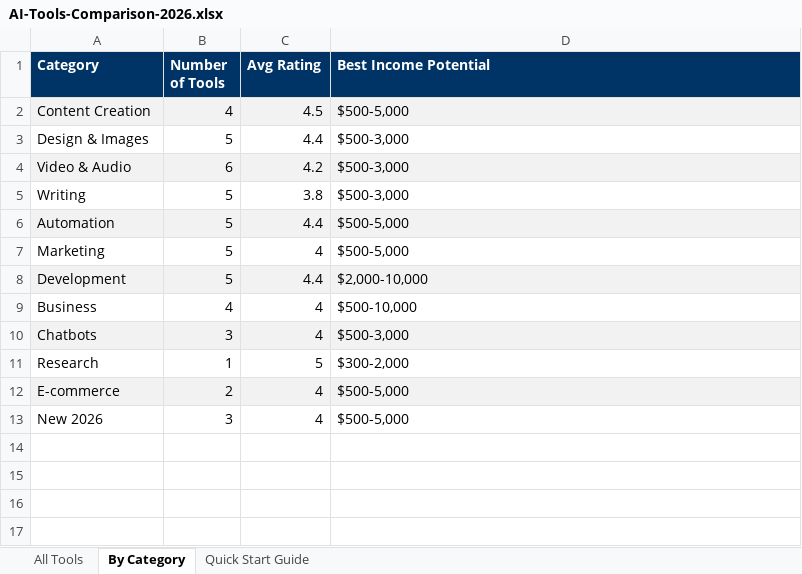
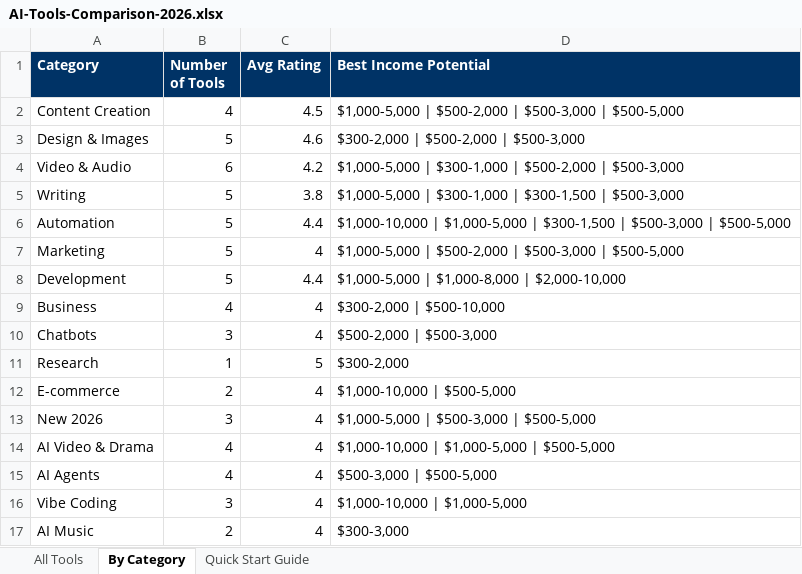
Before and after one commit to yiweichen10/awesome-ai-money-tools, an Excel workbook: AI-Tools-Comparison-2026.xlsx, sheet By Category, drawn as a sheet; values as stored, in another font and other column widths than the file's, no borders; the diff names each change by its address in the sheet, - before the commit and + after, or states it on an @@ line.

```diff
--- a/AI-Tools-Comparison-2026.xlsx (sheet By Category)
+++ b/AI-Tools-Comparison-2026.xlsx (sheet By Category)
-A2:D2 fill: #F2F2F2
+A2:D2 fill: none
-D2 (Best Income Potential): $500-5,000
+D2 (Best Income Potential): $1,000-5,000 | $500-2,000 | $500-3,000 | $500-5,000
-C3 (Avg Rating): 4.4
+C3 (Avg Rating): 4.6
-D3 (Best Income Potential): $500-3,000
+D3 (Best Income Potential): $300-2,000 | $500-2,000 | $500-3,000
-A4:D4 fill: #F2F2F2
+A4:D4 fill: none
-D4 (Best Income Potential): $500-3,000
+D4 (Best Income Potential): $1,000-5,000 | $300-1,000 | $500-2,000 | $500-3,000
-D5 (Best Income Potential): $500-3,000
+D5 (Best Income Potential): $1,000-5,000 | $300-1,000 | $300-1,500 | $500-3,000
-A6:D6 fill: #F2F2F2
+A6:D6 fill: none
-D6 (Best Income Potential): $500-5,000
+D6 (Best Income Potential): $1,000-10,000 | $1,000-5,000 | $300-1,500 | $500-3,000 | $500-5,000
-D7 (Best Income Potential): $500-5,000
+D7 (Best Income Potential): $1,000-5,000 | $500-2,000 | $500-3,000 | $500-5,000
-A8:D8 fill: #F2F2F2
+A8:D8 fill: none
-D8 (Best Income Potential): $2,000-10,000
+D8 (Best Income Potential): $1,000-5,000 | $1,000-8,000 | $2,000-10,000
-D9 (Best Income Potential): $500-10,000
+D9 (Best Income Potential): $300-2,000 | $500-10,000
-A10:D10 fill: #F2F2F2
+A10:D10 fill: none
-D10 (Best Income Potential): $500-3,000
+D10 (Best Income Potential): $500-2,000 | $500-3,000
-A12:D12 fill: #F2F2F2
+A12:D12 fill: none
-D12 (Best Income Potential): $500-5,000
+D12 (Best Income Potential): $1,000-10,000 | $500-5,000
-D13 (Best Income Potential): $500-5,000
+D13 (Best Income Potential): $1,000-5,000 | $500-3,000 | $500-5,000
+row 14: AI Video & Drama | 4 | 4 | $1,000-10,000 | $1,000-5,000 | $500-5,000
+row 15: AI Agents | 4 | 4 | $500-3,000 | $500-5,000
+row 16: Vibe Coding | 3 | 4 | $1,000-10,000 | $1,000-5,000
+row 17: AI Music | 2 | 4 | $300-3,000
```
Also changed, not shown: sheet All Tools, 2 other files.
